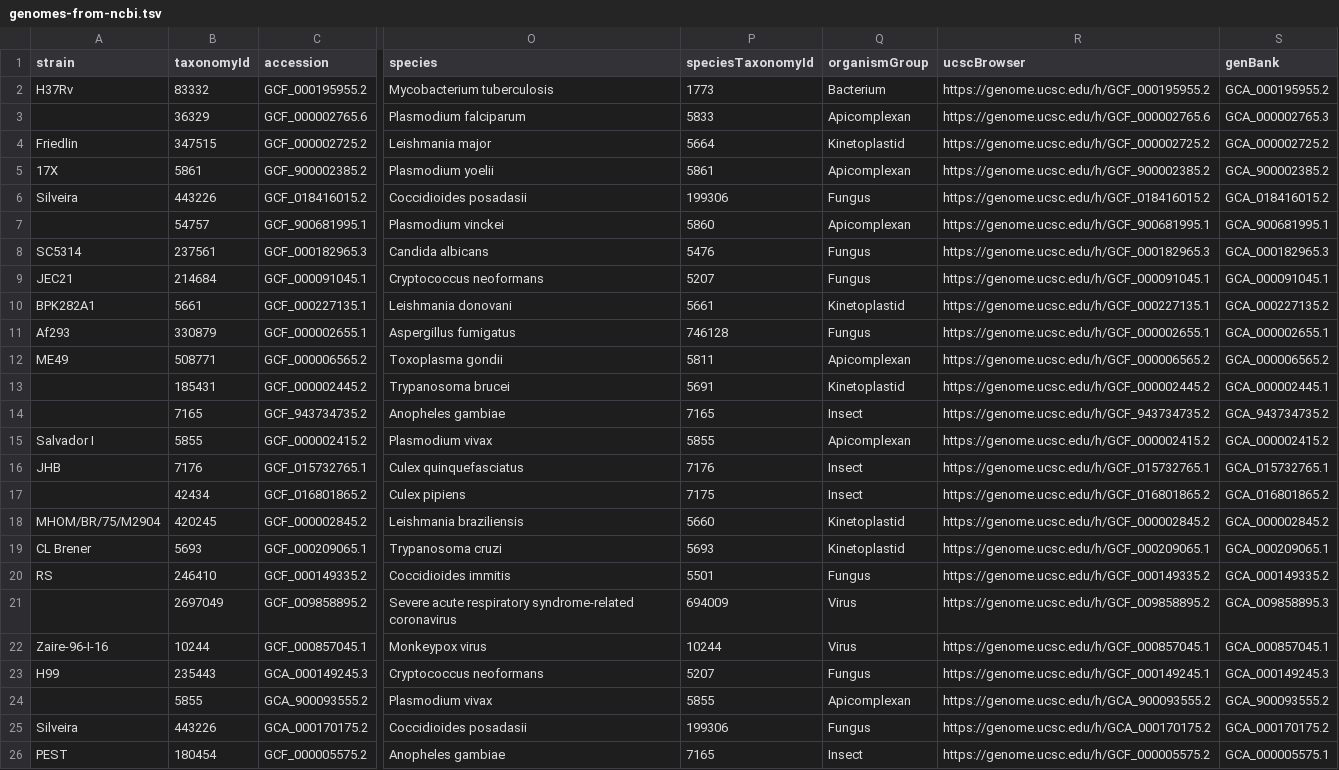
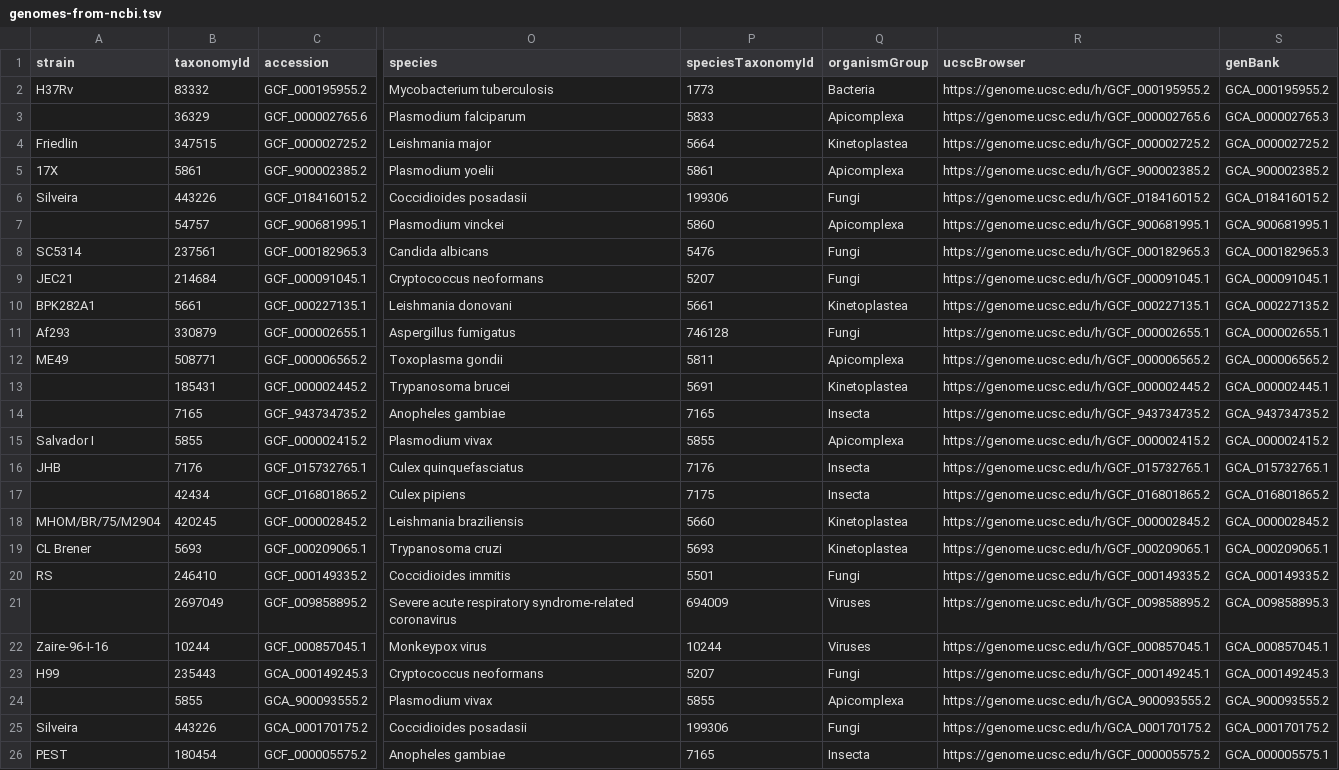
Before and after one commit to galaxyproject/brc-analytics, a TSV file: catalog-build/source/genomes-from-ncbi.tsv, drawn as a sheet; only a part is shown, gaps mark what is left out; the diff names each change by its address in the sheet, - before the commit and + after, or states it on an @@ line.

Commit message:
feat: use scientific names from ncbi for organism groups (#236)

```diff
--- a/catalog-build/source/genomes-from-ncbi.tsv
+++ b/catalog-build/source/genomes-from-ncbi.tsv
-Q2 (organismGroup): Bacterium
+Q2 (organismGroup): Bacteria
-Q3 (organismGroup): Apicomplexan
+Q3 (organismGroup): Apicomplexa
-Q4 (organismGroup): Kinetoplastid
+Q4 (organismGroup): Kinetoplastea
-Q5 (organismGroup): Apicomplexan
+Q5 (organismGroup): Apicomplexa
-Q6 (organismGroup): Fungus
+Q6 (organismGroup): Fungi
-Q7 (organismGroup): Apicomplexan
+Q7 (organismGroup): Apicomplexa
-Q8:Q9 (organismGroup): Fungus
+Q8:Q9 (organismGroup): Fungi
-Q10 (organismGroup): Kinetoplastid
+Q10 (organismGroup): Kinetoplastea
-Q11 (organismGroup): Fungus
+Q11 (organismGroup): Fungi
-Q12 (organismGroup): Apicomplexan
+Q12 (organismGroup): Apicomplexa
-Q13 (organismGroup): Kinetoplastid
+Q13 (organismGroup): Kinetoplastea
-Q14 (organismGroup): Insect
+Q14 (organismGroup): Insecta
-Q15 (organismGroup): Apicomplexan
+Q15 (organismGroup): Apicomplexa
-Q16:Q17 (organismGroup): Insect
+Q16:Q17 (organismGroup): Insecta
-Q18:Q19 (organismGroup): Kinetoplastid
+Q18:Q19 (organismGroup): Kinetoplastea
-Q20 (organismGroup): Fungus
+Q20 (organismGroup): Fungi
-Q21:Q22 (organismGroup): Virus
+Q21:Q22 (organismGroup): Viruses
-Q23 (organismGroup): Fungus
+Q23 (organismGroup): Fungi
-Q24 (organismGroup): Apicomplexan
+Q24 (organismGroup): Apicomplexa
-Q25 (organismGroup): Fungus
+Q25 (organismGroup): Fungi
-Q26 (organismGroup): Insect
+Q26 (organismGroup): Insecta
```
Also changed, not shown: 3 other files.
